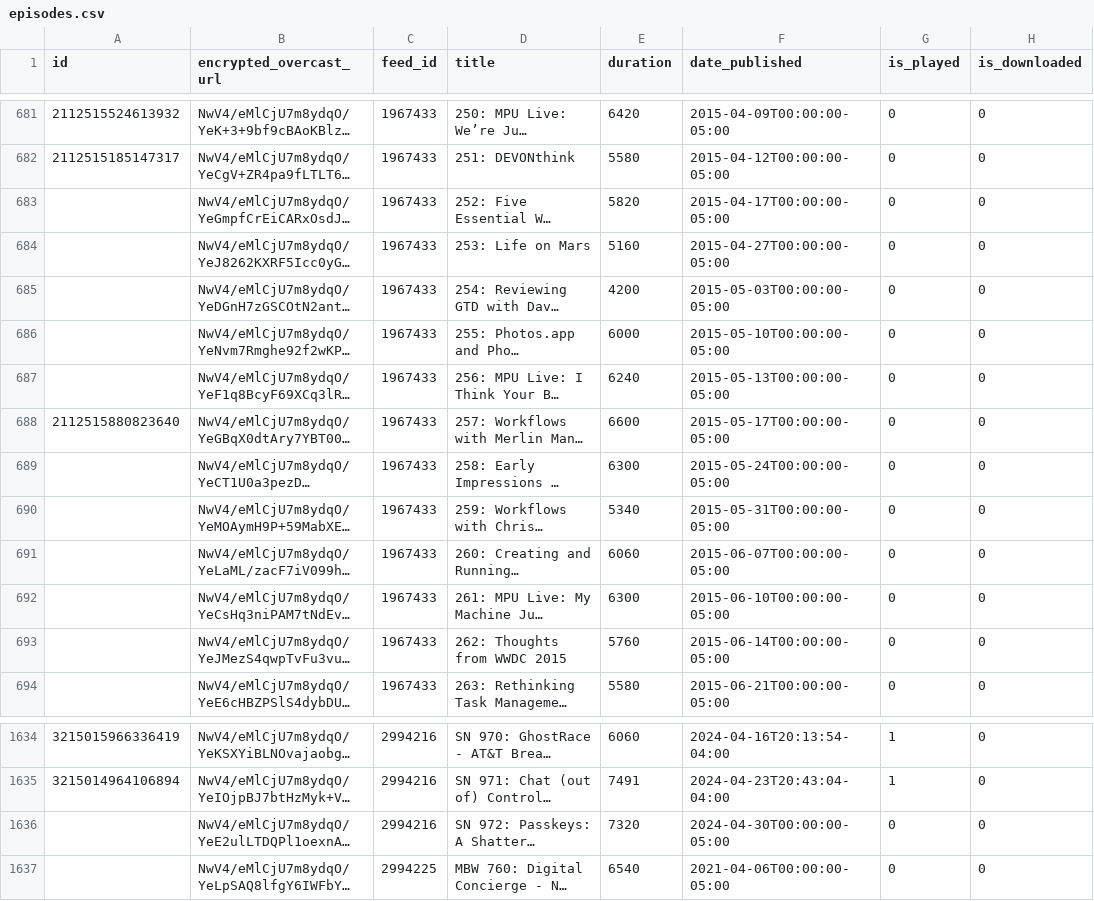
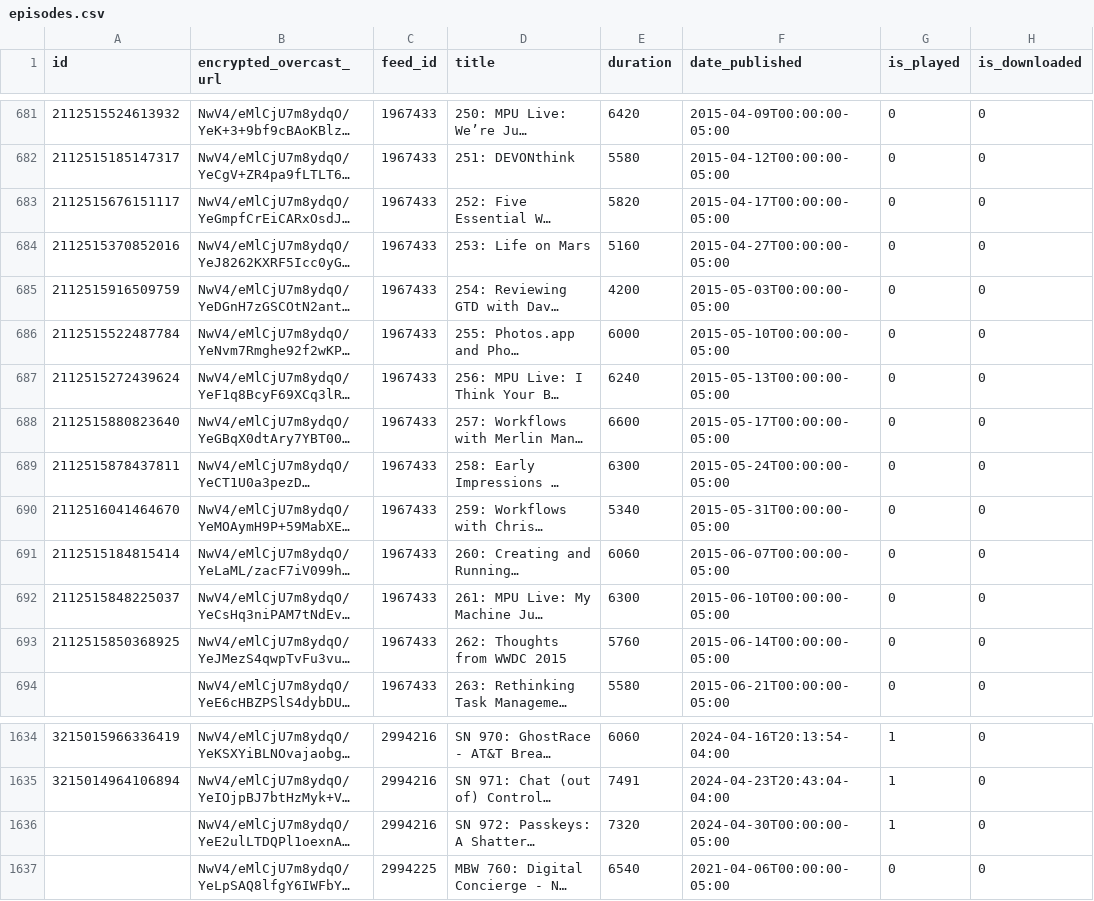
Before and after one commit to josh/overcast-data, a CSV file: episodes.csv, drawn as a sheet; only a part is shown, gaps mark what is left out; long unchanged cells end in …; the diff names each change by its address in the sheet, - before the commit and + after, or states it on an @@ line.

```diff
--- a/episodes.csv
+++ b/episodes.csv
-A683 (id): (empty)
+A683 (id): 2112515676151117
-A684 (id): (empty)
+A684 (id): 2112515370852016
-A685 (id): (empty)
+A685 (id): 2112515916509759
-A686 (id): (empty)
+A686 (id): 2112515522487784
-A687 (id): (empty)
+A687 (id): 2112515272439624
-A689 (id): (empty)
+A689 (id): 2112515878437811
-A690 (id): (empty)
+A690 (id): 2112516041464670
-A691 (id): (empty)
+A691 (id): 2112515184815414
-A692 (id): (empty)
+A692 (id): 2112515848225037
-A693 (id): (empty)
+A693 (id): 2112515850368925
-G1636 (is_played): 0
+G1636 (is_played): 1
```
Also changed, not shown: 1 other file.
